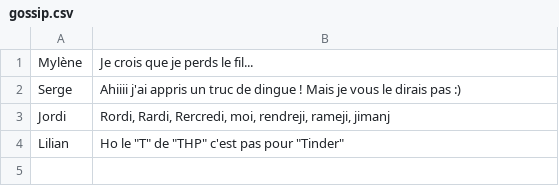
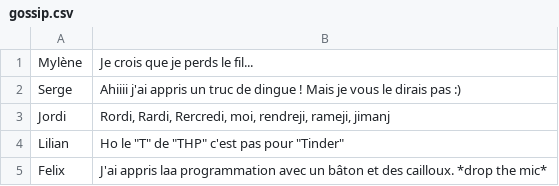
Before and after one commit to Perzisso/the_gossip_project_sinatra, a CSV file: db/gossip.csv, drawn as a sheet; the diff names each change by its address in the sheet, - before the commit and + after, or states it on an @@ line.

Commit message:
Change in index and reset csv file

```diff
--- a/db/gossip.csv
+++ b/db/gossip.csv
+row 5: Felix | J'ai appris laa programmation avec un bâton et des cailloux. *drop the mic*
```
